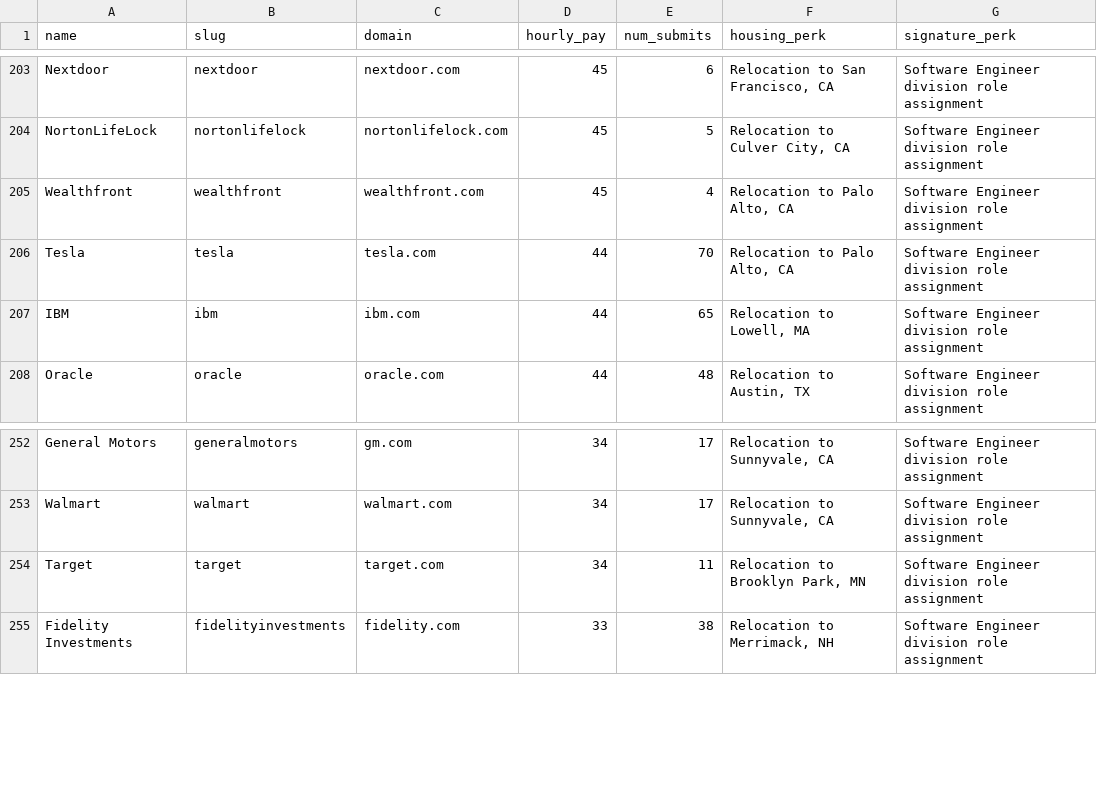
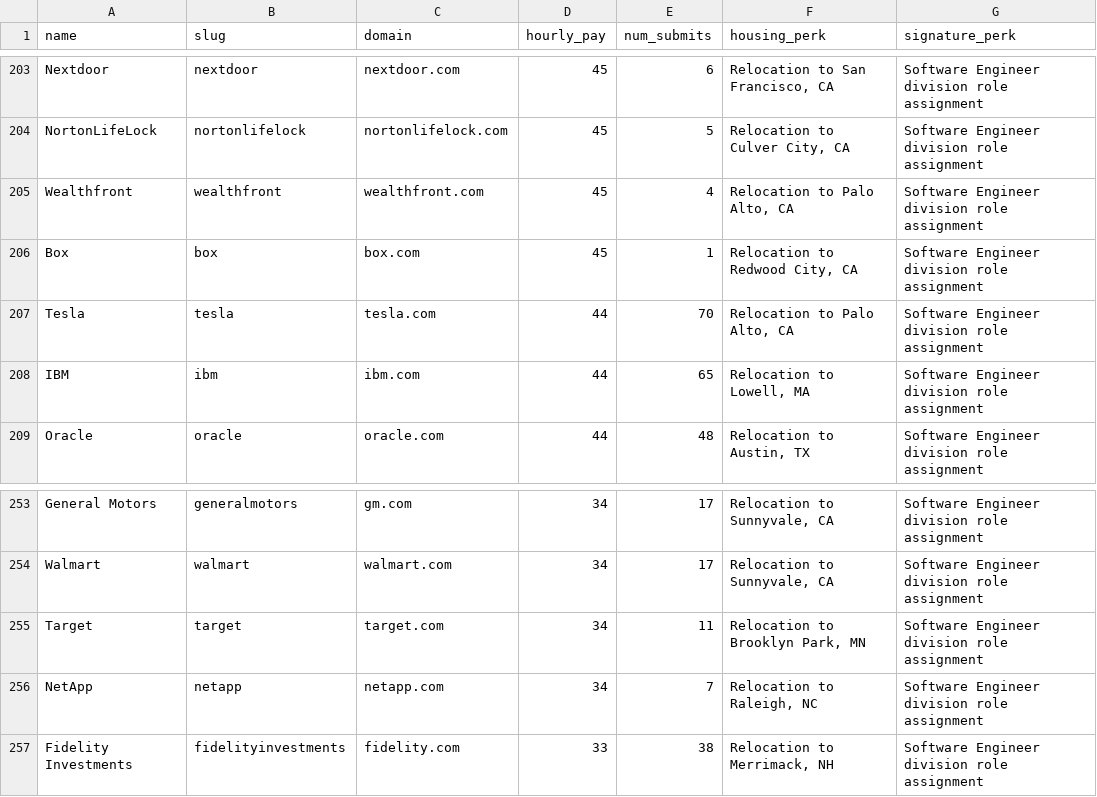
Before and after one commit to NguyenAnh28/techmash, a CSV file: data/internships.csv, drawn as a sheet; only a part is shown, gaps mark what is left out; the diff names each change by its address in the sheet, - before the commit and + after, or states it on an @@ line.

```diff
--- a/data/internships.csv
+++ b/data/internships.csv
+row 206: Box | box | box.com | 45 | 1 | Relocation to Redwood City, CA | Software Engineer division role assignment
+row 256: NetApp | netapp | netapp.com | 34 | 7 | Relocation to Raleigh, NC | Software Engineer division role assignment
```
Also changed, not shown: 6 other files.
